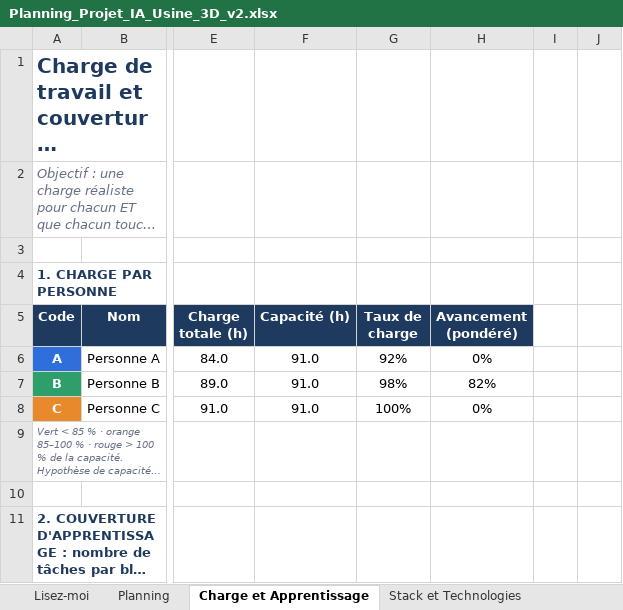
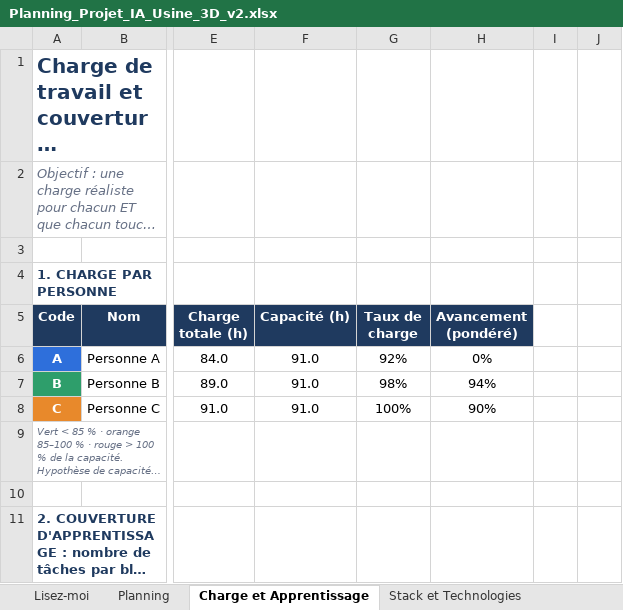
Before and after one commit to Team3Musketeers/RootTwin, an Excel workbook: docs/Planning_Projet_IA_Usine_3D_v2.xlsx, sheet Charge et Apprentissage, drawn as a sheet; only a part is shown, gaps mark what is left out; long unchanged cells end in …; values as stored, in another font and other column widths than the file's, no borders; charts and pictures and conditional formats not drawn; the diff names each change by its address in the sheet, - before the commit and + after, or states it on an @@ line.

```diff
--- a/docs/Planning_Projet_IA_Usine_3D_v2.xlsx (sheet Charge et Apprentissage)
+++ b/docs/Planning_Projet_IA_Usine_3D_v2.xlsx (sheet Charge et Apprentissage)
-H7 (Avancement (pondéré)): 82%
+H7 (Avancement (pondéré)): 94%
-H8 (Avancement (pondéré)): 0%
+H8 (Avancement (pondéré)): 90%
```
Also changed, not shown: sheet Planning, sheet Jalons et Démo, charts or pictures, 39 other files.
